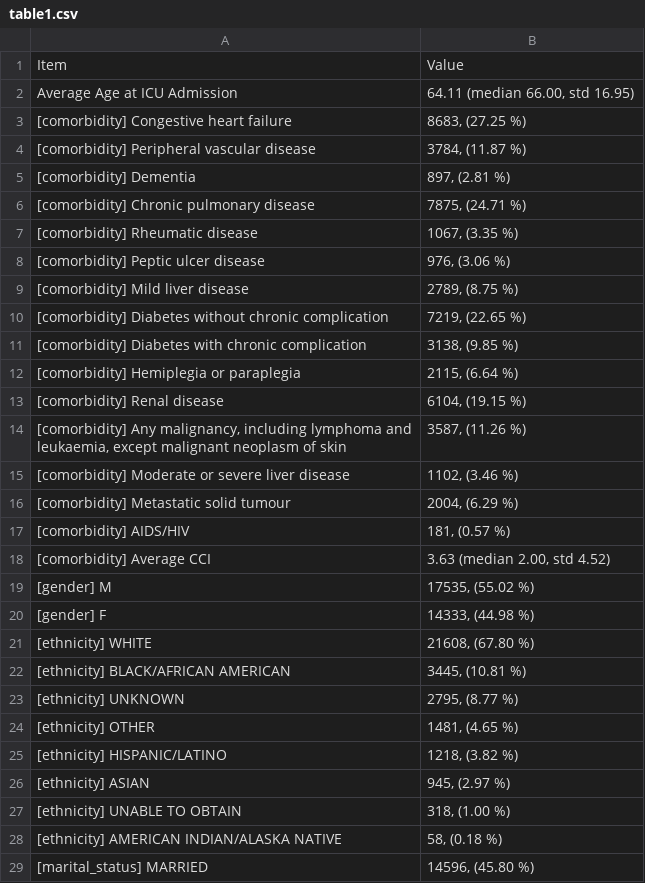
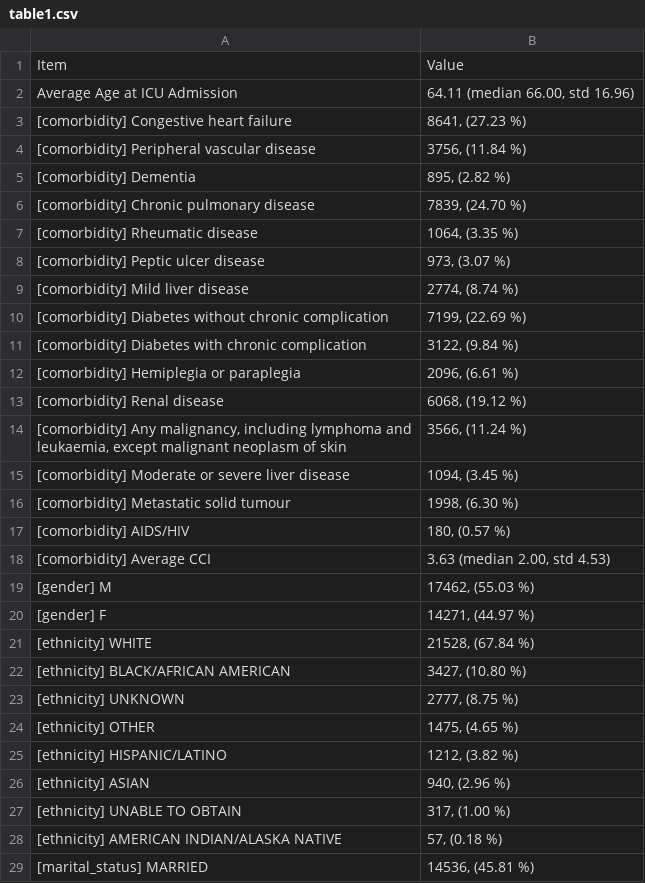
Before and after one commit to isears/tabnet-sepsis, a CSV file: results/table1.csv, drawn as a sheet; only a part is shown; the diff covers the shown part only.

```diff
--- a/results/table1.csv
+++ b/results/table1.csv
@@ -1,29 +1,29 @@
 Item,Value
-Average Age at ICU Admission,"64.11 (median 66.00, std 16.95)"
-[comorbidity] Congestive heart failure,"8683, (27.25 %)"
-[comorbidity] Peripheral vascular disease,"3784, (11.87 %)"
-[comorbidity] Dementia,"897, (2.81 %)"
-[comorbidity] Chronic pulmonary disease,"7875, (24.71 %)"
-[comorbidity] Rheumatic disease,"1067, (3.35 %)"
-[comorbidity] Peptic ulcer disease,"976, (3.06 %)"
-[comorbidity] Mild liver disease,"2789, (8.75 %)"
-[comorbidity] Diabetes without chronic complication,"7219, (22.65 %)"
-[comorbidity] Diabetes with chronic complication,"3138, (9.85 %)"
-[comorbidity] Hemiplegia or paraplegia,"2115, (6.64 %)"
-[comorbidity] Renal disease,"6104, (19.15 %)"
-"[comorbidity] Any malignancy, including lymphoma and leukaemia, except malignant neoplasm of skin","3587, (11.26 %)"
-[comorbidity] Moderate or severe liver disease,"1102, (3.46 %)"
-[comorbidity] Metastatic solid tumour,"2004, (6.29 %)"
-[comorbidity] AIDS/HIV,"181, (0.57 %)"
-[comorbidity] Average CCI,"3.63 (median 2.00, std 4.52)"
-[gender] M,"17535, (55.02 %)"
-[gender] F,"14333, (44.98 %)"
-[ethnicity] WHITE,"21608, (67.80 %)"
-[ethnicity] BLACK/AFRICAN AMERICAN,"3445, (10.81 %)"
-[ethnicity] UNKNOWN,"2795, (8.77 %)"
-[ethnicity] OTHER,"1481, (4.65 %)"
-[ethnicity] HISPANIC/LATINO,"1218, (3.82 %)"
-[ethnicity] ASIAN,"945, (2.97 %)"
-[ethnicity] UNABLE TO OBTAIN,"318, (1.00 %)"
-[ethnicity] AMERICAN INDIAN/ALASKA NATIVE,"58, (0.18 %)"
-[marital_status] MARRIED,"14596, (45.80 %)"
+Average Age at ICU Admission,"64.11 (median 66.00, std 16.96)"
+[comorbidity] Congestive heart failure,"8641, (27.23 %)"
+[comorbidity] Peripheral vascular disease,"3756, (11.84 %)"
+[comorbidity] Dementia,"895, (2.82 %)"
+[comorbidity] Chronic pulmonary disease,"7839, (24.70 %)"
+[comorbidity] Rheumatic disease,"1064, (3.35 %)"
+[comorbidity] Peptic ulcer disease,"973, (3.07 %)"
+[comorbidity] Mild liver disease,"2774, (8.74 %)"
+[comorbidity] Diabetes without chronic complication,"7199, (22.69 %)"
+[comorbidity] Diabetes with chronic complication,"3122, (9.84 %)"
+[comorbidity] Hemiplegia or paraplegia,"2096, (6.61 %)"
+[comorbidity] Renal disease,"6068, (19.12 %)"
+"[comorbidity] Any malignancy, including lymphoma and leukaemia, except malignant neoplasm of skin","3566, (11.24 %)"
+[comorbidity] Moderate or severe liver disease,"1094, (3.45 %)"
+[comorbidity] Metastatic solid tumour,"1998, (6.30 %)"
+[comorbidity] AIDS/HIV,"180, (0.57 %)"
+[comorbidity] Average CCI,"3.63 (median 2.00, std 4.53)"
+[gender] M,"17462, (55.03 %)"
+[gender] F,"14271, (44.97 %)"
+[ethnicity] WHITE,"21528, (67.84 %)"
+[ethnicity] BLACK/AFRICAN AMERICAN,"3427, (10.80 %)"
+[ethnicity] UNKNOWN,"2777, (8.75 %)"
+[ethnicity] OTHER,"1475, (4.65 %)"
+[ethnicity] HISPANIC/LATINO,"1212, (3.82 %)"
+[ethnicity] ASIAN,"940, (2.96 %)"
+[ethnicity] UNABLE TO OBTAIN,"317, (1.00 %)"
+[ethnicity] AMERICAN INDIAN/ALASKA NATIVE,"57, (0.18 %)"
+[marital_status] MARRIED,"14536, (45.81 %)"
```
Also changed, not shown: 21 edited cells elsewhere in this file, 5 other files.
